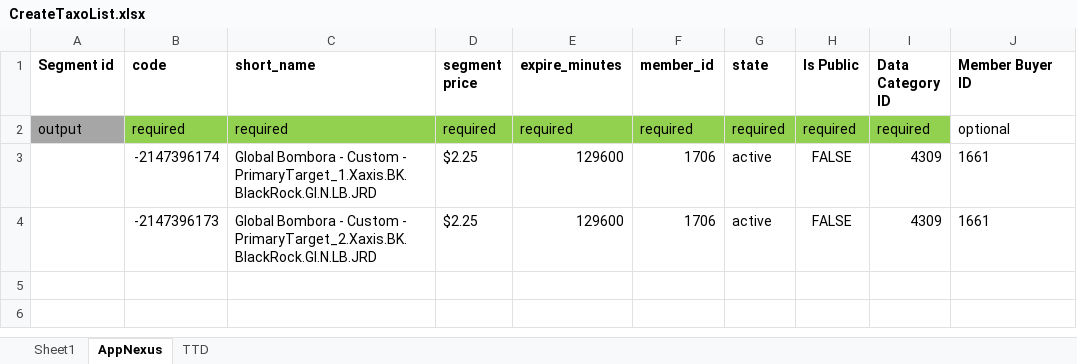
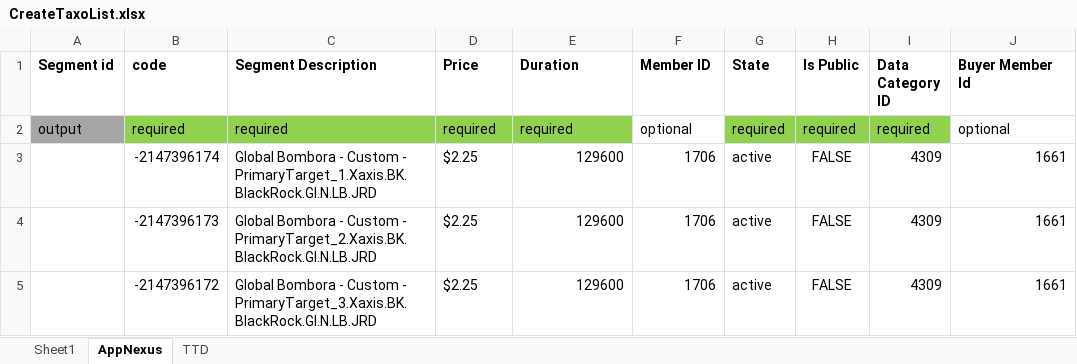
Before and after one commit to asoh90/localplatformsapp, an Excel workbook: upload/CreateTaxoList.xlsx, sheet AppNexus, drawn as a sheet; values as stored, in another font and other column widths than the file's, no borders; the diff names each change by its address in the sheet, - before the commit and + after, or states it on an @@ line.

```diff
--- a/upload/CreateTaxoList.xlsx (sheet AppNexus)
+++ b/upload/CreateTaxoList.xlsx (sheet AppNexus)
-C1: short_name
+C1: Segment Description
-D1: segment price
+D1: Price
-E1: expire_minutes
+E1: Duration
-F1: member_id
+F1: Member ID
-G1: state
+G1: State
-J1: Member Buyer ID
+J1: Buyer Member Id
-F2 (Member ID): required
+F2 (Member ID): optional
-F2 fill: #92D050
+F2 fill: none
-J3:J4 alignment: left
+J3:J4 alignment: right
+row 5:  | -2147396172 | Global Bombora - Custom - PrimaryTarget_3.Xaxis.BK.BlackRock.GI.N.LB.JRD | $2.25 | 129600 | 1706 | active | FALSE | 4309 | 1661
```
Also changed, not shown: sheet TTD, 4 other files.
